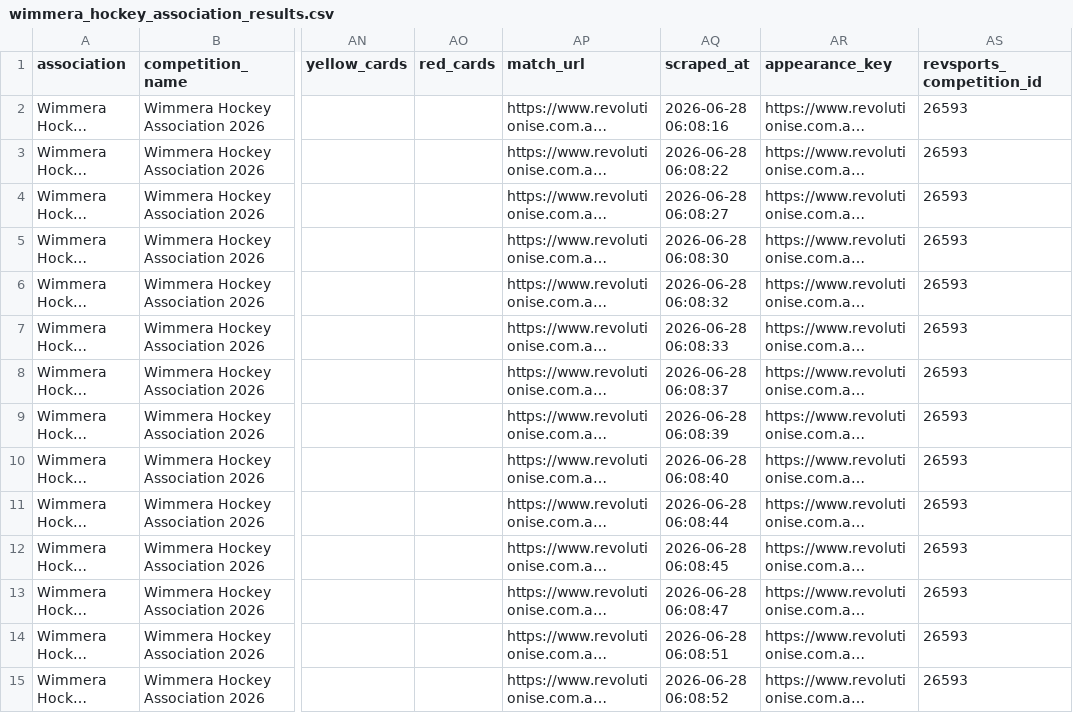
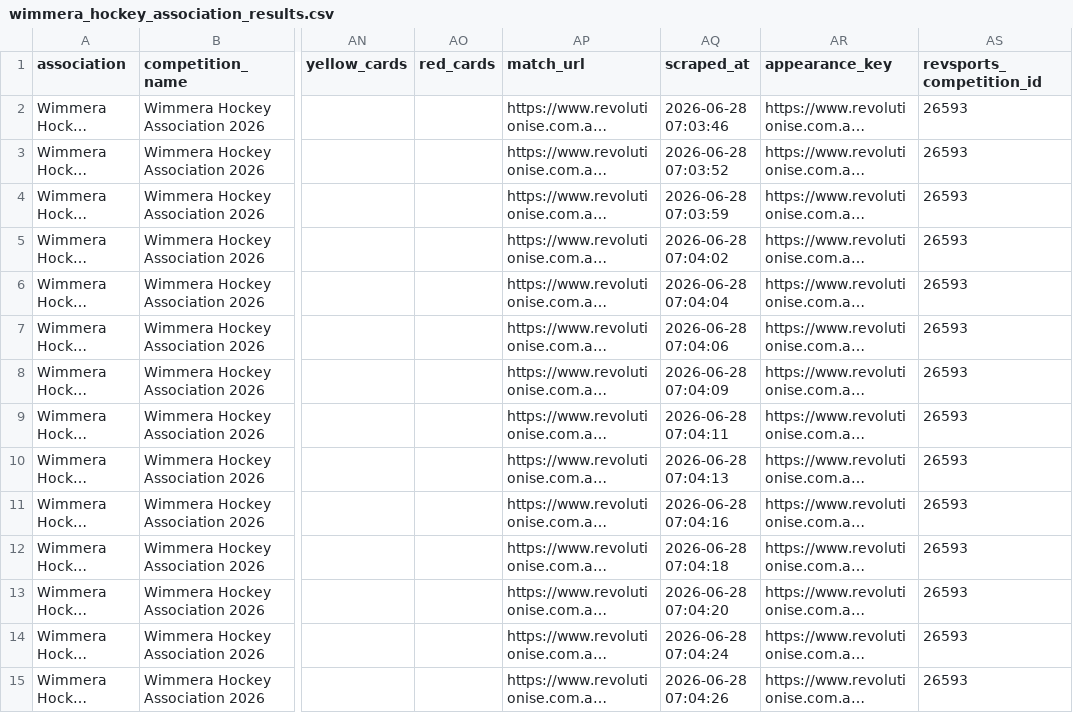
Before and after one commit to SportStackApp/sportstack, a CSV file: data/wimmera/wimmera_hockey_association_results.csv, drawn as a sheet; only a part is shown, gaps mark what is left out; long unchanged cells end in …; the diff covers the shown part only; the diff names each change by its address in the sheet, - before the commit and + after, or states it on an @@ line.

```diff
--- a/data/wimmera/wimmera_hockey_association_results.csv
+++ b/data/wimmera/wimmera_hockey_association_results.csv
-AQ2 (scraped_at): 2026-06-28 06:08:16
+AQ2 (scraped_at): 2026-06-28 07:03:46
-AQ3 (scraped_at): 2026-06-28 06:08:22
+AQ3 (scraped_at): 2026-06-28 07:03:52
-AQ4 (scraped_at): 2026-06-28 06:08:27
+AQ4 (scraped_at): 2026-06-28 07:03:59
-AQ5 (scraped_at): 2026-06-28 06:08:30
+AQ5 (scraped_at): 2026-06-28 07:04:02
-AQ6 (scraped_at): 2026-06-28 06:08:32
+AQ6 (scraped_at): 2026-06-28 07:04:04
-AQ7 (scraped_at): 2026-06-28 06:08:33
+AQ7 (scraped_at): 2026-06-28 07:04:06
-AQ8 (scraped_at): 2026-06-28 06:08:37
+AQ8 (scraped_at): 2026-06-28 07:04:09
-AQ9 (scraped_at): 2026-06-28 06:08:39
+AQ9 (scraped_at): 2026-06-28 07:04:11
-AQ10 (scraped_at): 2026-06-28 06:08:40
+AQ10 (scraped_at): 2026-06-28 07:04:13
-AQ11 (scraped_at): 2026-06-28 06:08:44
+AQ11 (scraped_at): 2026-06-28 07:04:16
-AQ12 (scraped_at): 2026-06-28 06:08:45
+AQ12 (scraped_at): 2026-06-28 07:04:18
-AQ13 (scraped_at): 2026-06-28 06:08:47
+AQ13 (scraped_at): 2026-06-28 07:04:20
-AQ14 (scraped_at): 2026-06-28 06:08:51
+AQ14 (scraped_at): 2026-06-28 07:04:24
-AQ15 (scraped_at): 2026-06-28 06:08:52
+AQ15 (scraped_at): 2026-06-28 07:04:26
```
Also changed, not shown: 163 edited cells elsewhere in this file, 1 other file.
